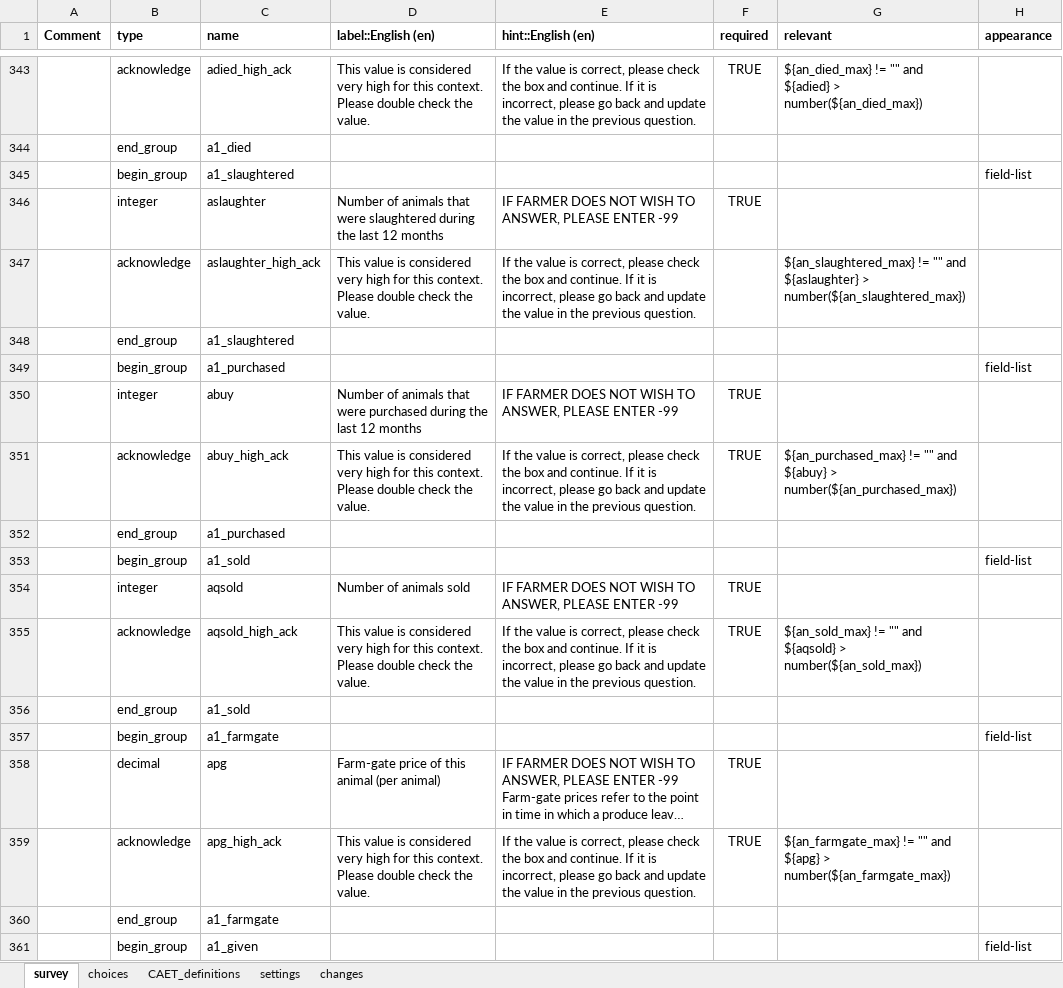
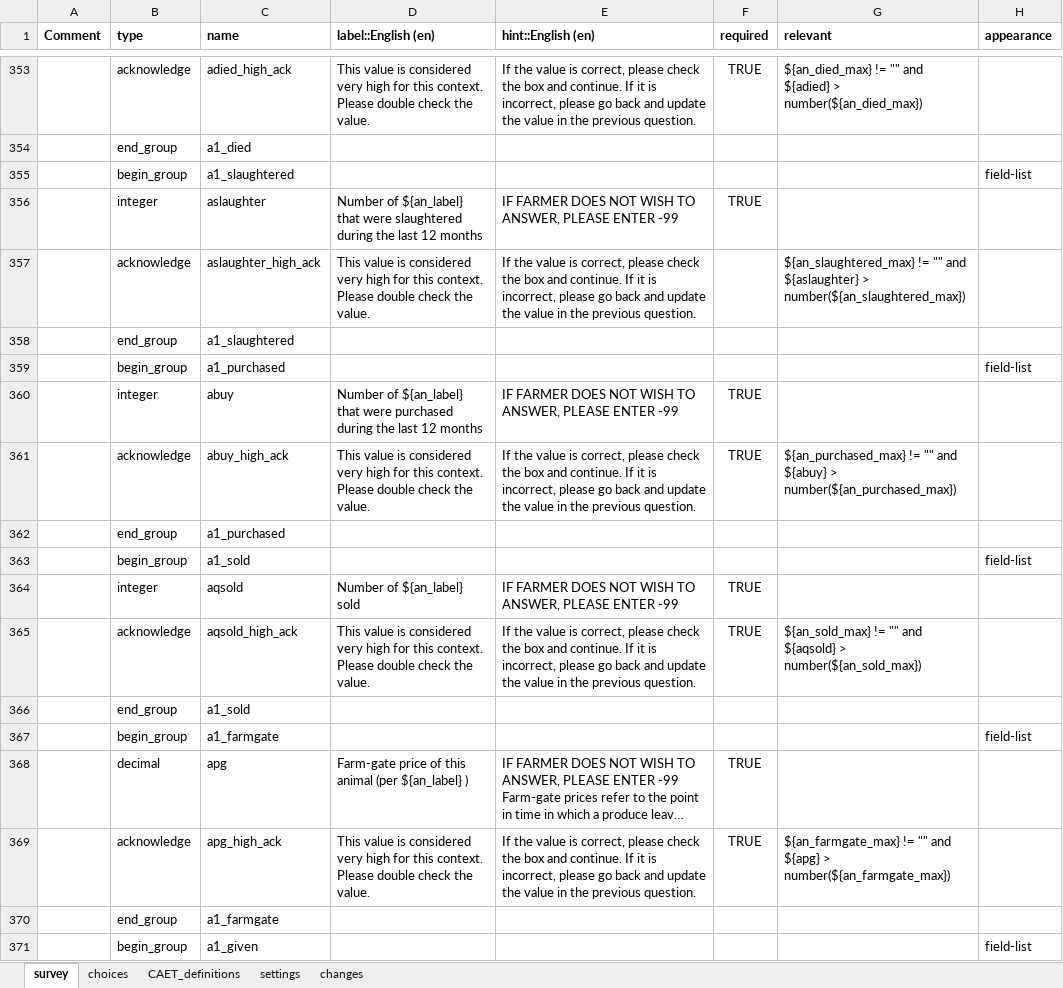
Before and after one commit to stats4sd/tape_calculator, an Excel workbook: odk/TAPE Survey FAO Ethiopia 2024.4.xlsx, sheet survey, drawn as a sheet; only a part is shown, gaps mark what is left out; long unchanged cells end in …; values as stored, in another font and other column widths than the file's, no borders; conditional formats not drawn; addresses are those after the commit; the diff covers the shown part only; the diff names each change by its address in the sheet, - before the commit and + after, or states it on an @@ line.

Commit message:
updates from enumerator feedback for Ethiopia

```diff
--- a/odk/TAPE Survey FAO Ethiopia 2024.4.xlsx (sheet survey)
+++ b/odk/TAPE Survey FAO Ethiopia 2024.4.xlsx (sheet survey)
-D356 (label::English (en)): Number of animals that were…
+D356 (label::English (en)): Number of ${an_label} that were…
-D360 (label::English (en)): Number of animals that were…
+D360 (label::English (en)): Number of ${an_label} that were…
-D364 (label::English (en)): Number of animals sold
+D364 (label::English (en)): Number of ${an_label} sold
-D368 (label::English (en)): …animal (per animal)
+D368 (label::English (en)): …animal (per ${an_label} )
```
Also changed, not shown: 13 added rows, 1 removed row, 47 edited cells and cell formats elsewhere in this sheet, sheet choices, sheet settings.
